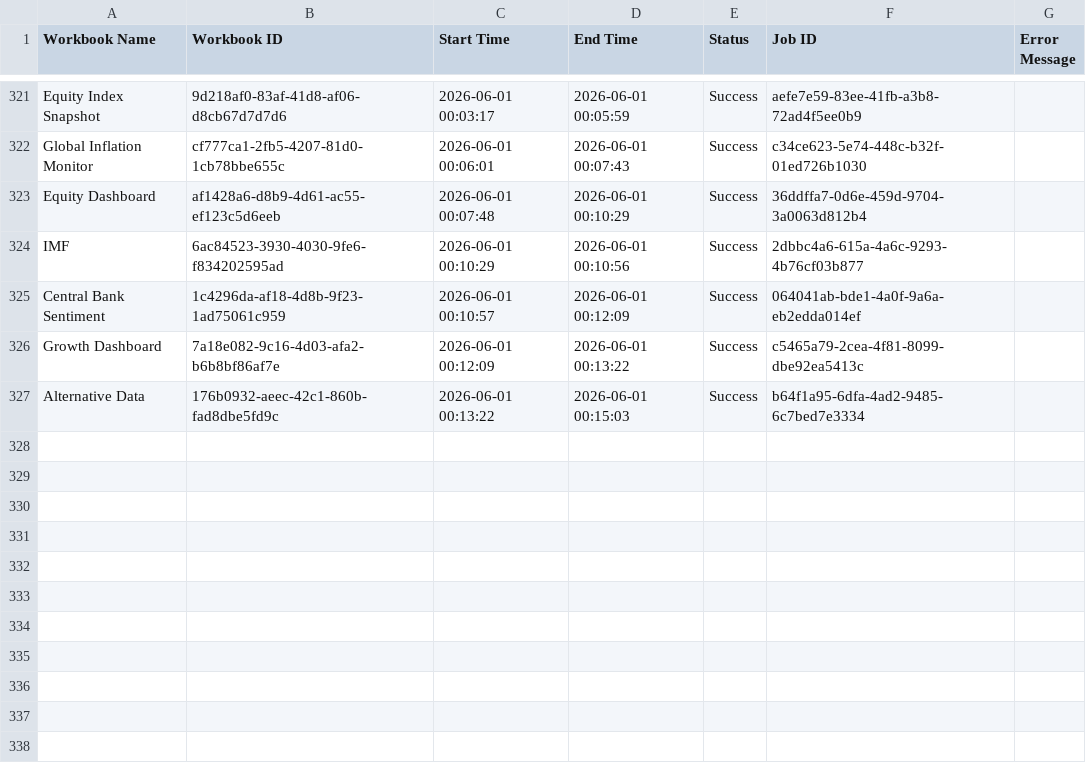
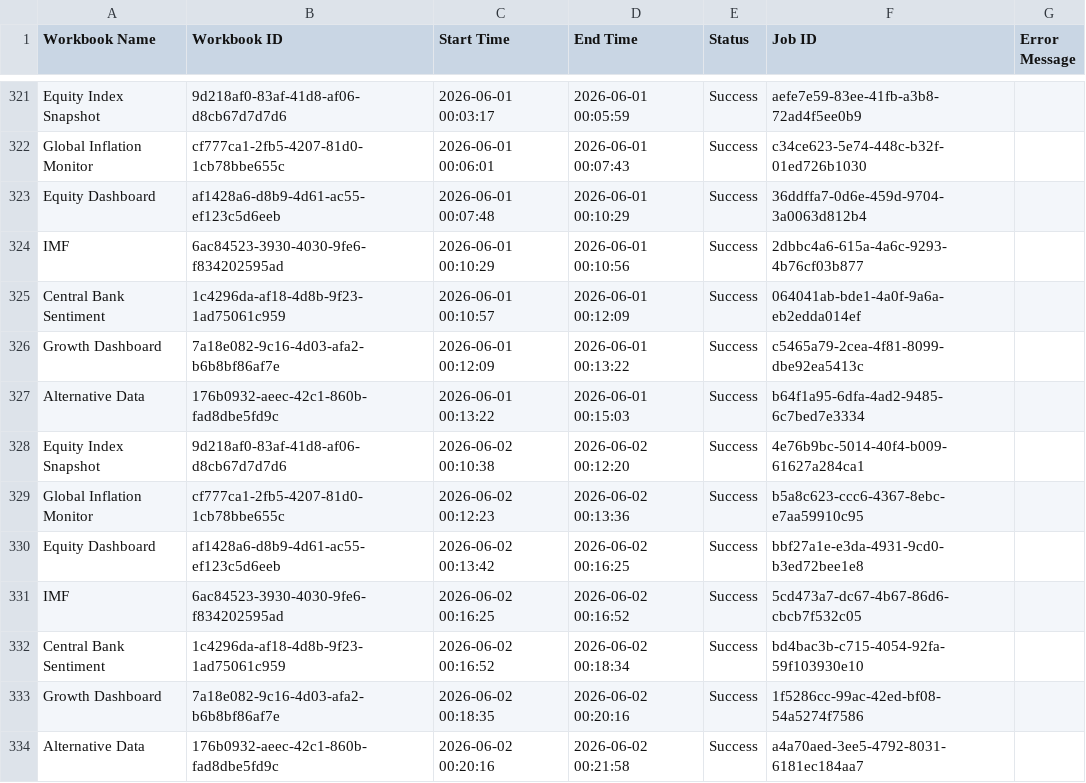
Before and after one commit to roy8in/tableau-extract-refresher, a CSV file: refresh_log.csv, drawn as a sheet; only a part is shown, gaps mark what is left out; the diff names each change by its address in the sheet, - before the commit and + after, or states it on an @@ line.

```diff
--- a/refresh_log.csv
+++ b/refresh_log.csv
+row 328: Equity Index Snapshot | 9d218af0-83af-41d8-af06-d8cb67d7d7d6 | 2026-06-02 00:10:38 | 2026-06-02 00:12:20 | Success | 4e76b9bc-5014-40f4-b009-61627a284ca1
+row 329: Global Inflation Monitor | cf777ca1-2fb5-4207-81d0-1cb78bbe655c | 2026-06-02 00:12:23 | 2026-06-02 00:13:36 | Success | b5a8c623-ccc6-4367-8ebc-e7aa59910c95
+row 330: Equity Dashboard | af1428a6-d8b9-4d61-ac55-ef123c5d6eeb | 2026-06-02 00:13:42 | 2026-06-02 00:16:25 | Success | bbf27a1e-e3da-4931-9cd0-b3ed72bee1e8
+row 331: IMF | 6ac84523-3930-4030-9fe6-f834202595ad | 2026-06-02 00:16:25 | 2026-06-02 00:16:52 | Success | 5cd473a7-dc67-4b67-86d6-cbcb7f532c05
+row 332: Central Bank Sentiment | 1c4296da-af18-4d8b-9f23-1ad75061c959 | 2026-06-02 00:16:52 | 2026-06-02 00:18:34 | Success | bd4bac3b-c715-4054-92fa-59f103930e10
+row 333: Growth Dashboard | 7a18e082-9c16-4d03-afa2-b6b8bf86af7e | 2026-06-02 00:18:35 | 2026-06-02 00:20:16 | Success | 1f5286cc-99ac-42ed-bf08-54a5274f7586
+row 334: Alternative Data | 176b0932-aeec-42c1-860b-fad8dbe5fd9c | 2026-06-02 00:20:16 | 2026-06-02 00:21:58 | Success | a4a70aed-3ee5-4792-8031-6181ec184aa7
```
